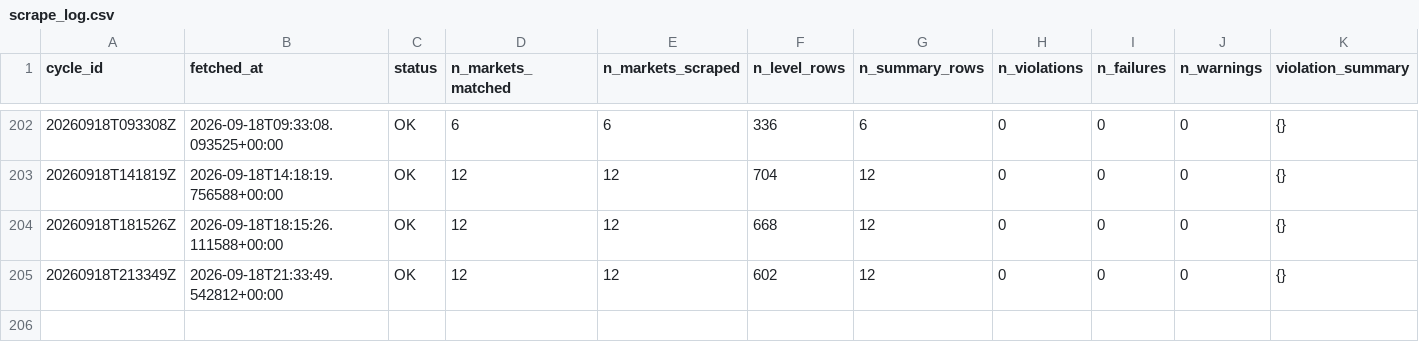
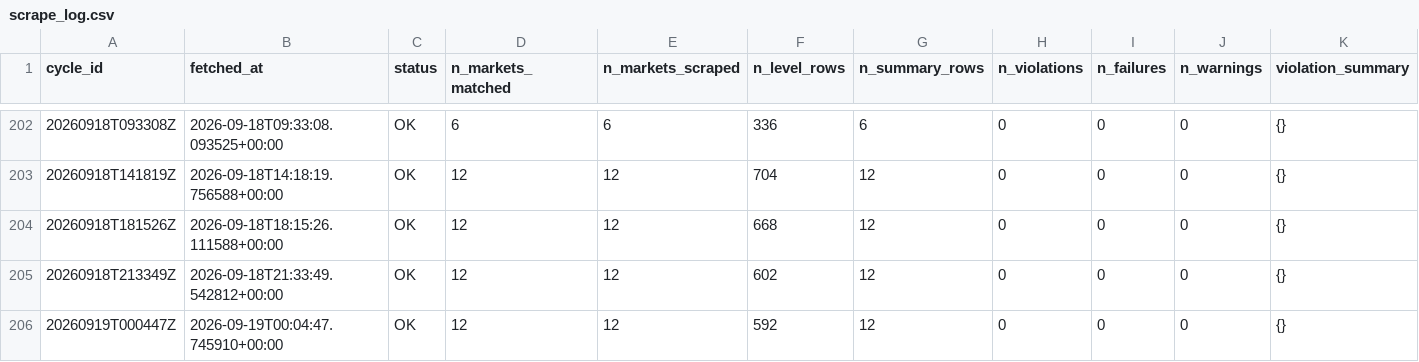
Before and after one commit to ericzzhang27-sys/Kalshi-Weather-Trading, a CSV file: data/raw/kalshi_orderbooks/scrape_log.csv, drawn as a sheet; only a part is shown, gaps mark what is left out; rows hold the shown columns only; the diff names each change by its address in the sheet, - before the commit and + after, or states it on an @@ line.

```diff
--- a/data/raw/kalshi_orderbooks/scrape_log.csv
+++ b/data/raw/kalshi_orderbooks/scrape_log.csv
+row 206: 20260919T000447Z | 2026-09-19T00:04:47.745910+00:00 | OK | 12 | 12 | 592 | 12 | 0 | 0 | 0 | {}
```
Also changed, not shown: data/raw/kalshi_orderbooks/orderbook_summary_202609.csv, 4 other files.
